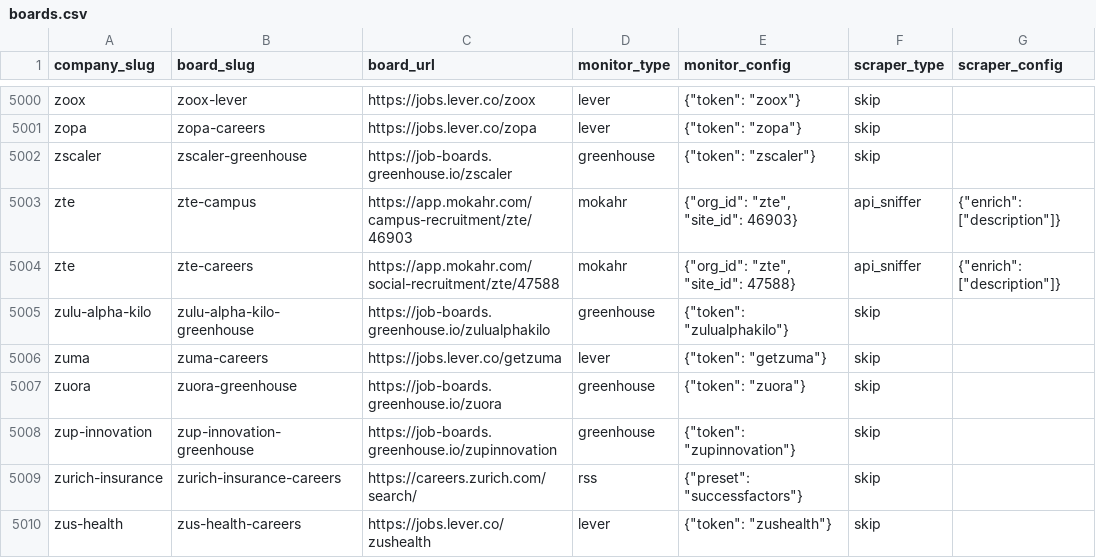
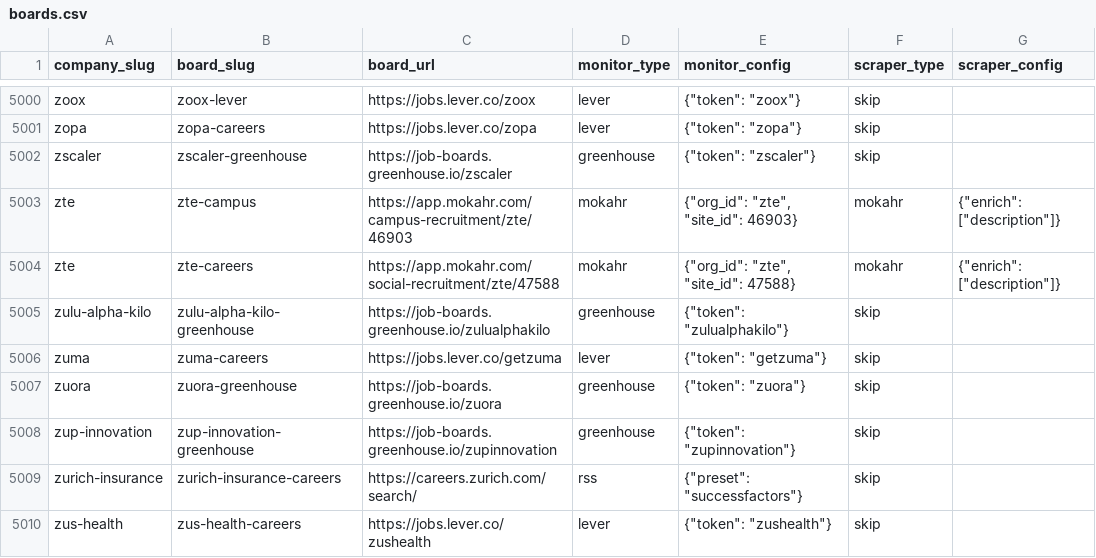
Before and after one commit to colophon-group/jobseek, a CSV file: apps/crawler/data/boards.csv, drawn as a sheet; only a part is shown, gaps mark what is left out.

Commit message:
Restore ZTE Mokahr scraper config

```diff
--- a/apps/crawler/data/boards.csv
+++ b/apps/crawler/data/boards.csv
@@ -5002,4 +5002,4 @@ zopa,zopa-careers,https://jobs.lever.co/zopa,lever,"{""token"": ""zopa""}",skip,
 zscaler,zscaler-greenhouse,https://job-boards.greenhouse.io/zscaler,greenhouse,"{""token"": ""zscaler""}",skip,
-zte,zte-campus,https://app.mokahr.com/campus-recruitment/zte/46903,mokahr,"{""org_id"": ""zte"", ""site_id"": 46903}",api_sniffer,"{""enrich"": [""description""]}"
-zte,zte-careers,https://app.mokahr.com/social-recruitment/zte/47588,mokahr,"{""org_id"": ""zte"", ""site_id"": 47588}",api_sniffer,"{""enrich"": [""description""]}"
+zte,zte-campus,https://app.mokahr.com/campus-recruitment/zte/46903,mokahr,"{""org_id"": ""zte"", ""site_id"": 46903}",mokahr,"{""enrich"": [""description""]}"
+zte,zte-careers,https://app.mokahr.com/social-recruitment/zte/47588,mokahr,"{""org_id"": ""zte"", ""site_id"": 47588}",mokahr,"{""enrich"": [""description""]}"
 zulu-alpha-kilo,zulu-alpha-kilo-greenhouse,https://job-boards.greenhouse.io/zulualphakilo,greenhouse,"{""token"": ""zulualphakilo""}",skip,
```
